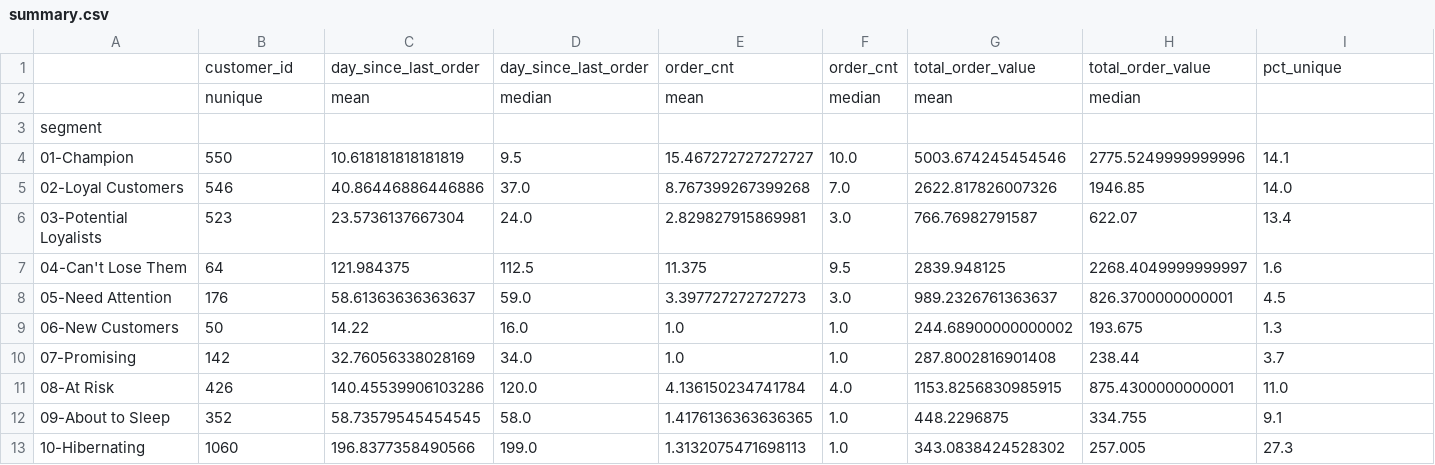
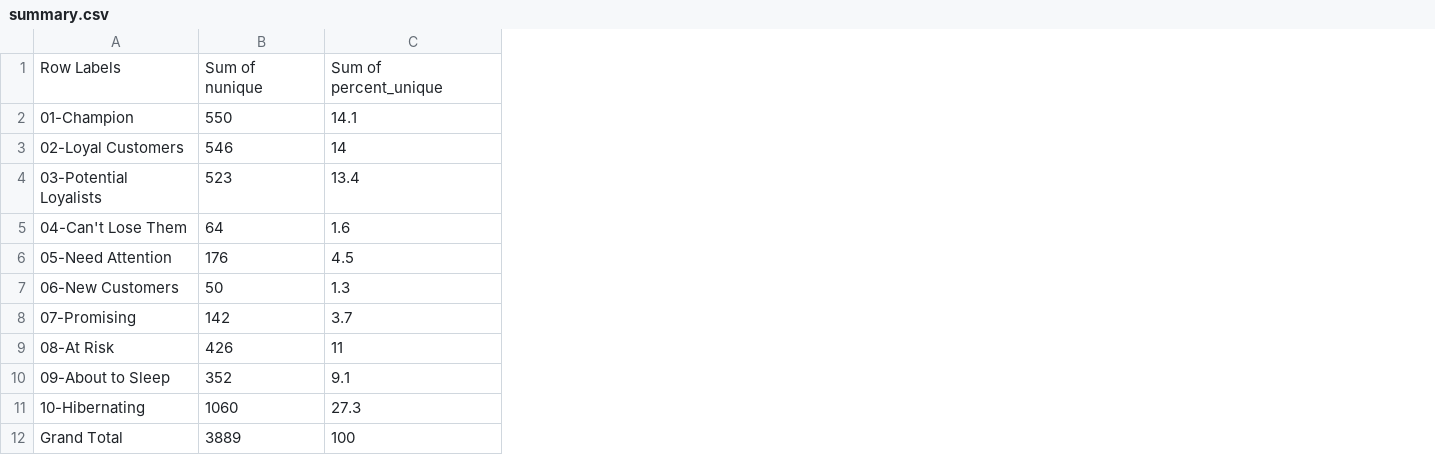
Before and after one commit to MukhlisMaulanaA/data-analytics-python, a CSV file: summary.csv, drawn as a sheet; removed rows and columns are numbered as before the commit, all else as after; the diff names each change by its address in the sheet, - before the commit and + after, or states it on an @@ line.

```diff
--- a/summary.csv
+++ b/summary.csv
-column C, rows 4-13: 10.618181818181819 | 40.86446886446886 | 23.5736137667304 | 121.984375 | 58.61363636363637 | 14.22 | 32.76056338028169 | 140.45539906103286 | 58.73579545454545 | 196.8377358490566
-column D, rows 4-13: 9.5 | 37.0 | 24.0 | 112.5 | 59.0 | 16.0 | 34.0 | 120.0 | 58.0 | 199.0
-column E, rows 4-13: 15.467272727272727 | 8.767399267399268 | 2.829827915869981 | 11.375 | 3.397727272727273 | 1.0 | 1.0 | 4.136150234741784 | 1.4176136363636365 | 1.3132075471698113
-column F, rows 4-13: 10.0 | 7.0 | 3.0 | 9.5 | 3.0 | 1.0 | 1.0 | 4.0 | 1.0 | 1.0
-column G, rows 4-13: 5003.674245454546 | 2622.817826007326 | 766.76982791587 | 2839.948125 | 989.2326761363637 | 244.68900000000002 | 287.8002816901408 | 1153.8256830985915 | 448.2296875 | 343.0838424528302
-column H, rows 4-13: 2775.5249999999996 | 1946.85 | 622.07 | 2268.4049999999997 | 826.3700000000001 | 193.675 | 238.44 | 875.4300000000001 | 334.755 | 257.005
-row 1:  | customer_id | day_since_last_order | day_since_last_order | order_cnt | order_cnt | total_order_value | total_order_value | pct_unique
-row 2:  | nunique | mean | median | mean | median | mean | median
-row 3: segment
+row 1: Row Labels | Sum of nunique | Sum of percent_unique
-C3: 14.0
+C3: 14
-C9: 11.0
+C9: 11
+row 12: Grand Total | 3889 | 100
```
Also changed, not shown: 2 other files.
